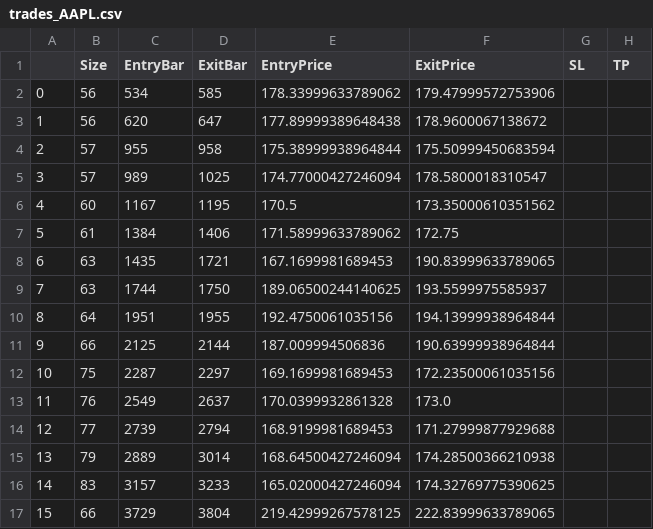
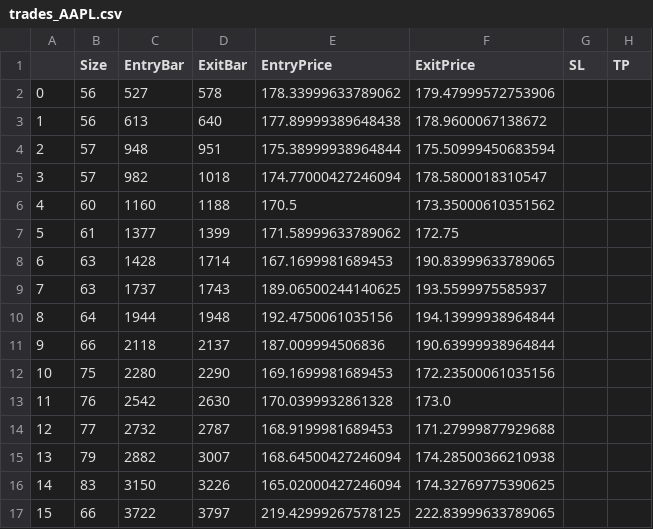
Before and after one commit to LinderCa/Notebooks_Trading, a CSV file: notebooks/data/backtesting/trades_AAPL.csv, drawn as a sheet; only a part is shown; the diff covers the shown part only; the diff names each change by its address in the sheet, - before the commit and + after, or states it on an @@ line.

Commit message:
Actualizar resultados del notebook

```diff
--- a/notebooks/data/backtesting/trades_AAPL.csv
+++ b/notebooks/data/backtesting/trades_AAPL.csv
-C2 (EntryBar): 534
+C2 (EntryBar): 527
-D2 (ExitBar): 585
+D2 (ExitBar): 578
-C3 (EntryBar): 620
+C3 (EntryBar): 613
-D3 (ExitBar): 647
+D3 (ExitBar): 640
-C4 (EntryBar): 955
+C4 (EntryBar): 948
-D4 (ExitBar): 958
+D4 (ExitBar): 951
-C5 (EntryBar): 989
+C5 (EntryBar): 982
-D5 (ExitBar): 1025
+D5 (ExitBar): 1018
-C6 (EntryBar): 1167
+C6 (EntryBar): 1160
-D6 (ExitBar): 1195
+D6 (ExitBar): 1188
-C7 (EntryBar): 1384
+C7 (EntryBar): 1377
-D7 (ExitBar): 1406
+D7 (ExitBar): 1399
-C8 (EntryBar): 1435
+C8 (EntryBar): 1428
-D8 (ExitBar): 1721
+D8 (ExitBar): 1714
-C9 (EntryBar): 1744
+C9 (EntryBar): 1737
-D9 (ExitBar): 1750
+D9 (ExitBar): 1743
-C10 (EntryBar): 1951
+C10 (EntryBar): 1944
-D10 (ExitBar): 1955
+D10 (ExitBar): 1948
-C11 (EntryBar): 2125
+C11 (EntryBar): 2118
-D11 (ExitBar): 2144
+D11 (ExitBar): 2137
-C12 (EntryBar): 2287
+C12 (EntryBar): 2280
-D12 (ExitBar): 2297
+D12 (ExitBar): 2290
-C13 (EntryBar): 2549
+C13 (EntryBar): 2542
-D13 (ExitBar): 2637
+D13 (ExitBar): 2630
-C14 (EntryBar): 2739
+C14 (EntryBar): 2732
-D14 (ExitBar): 2794
+D14 (ExitBar): 2787
-C15 (EntryBar): 2889
+C15 (EntryBar): 2882
-D15 (ExitBar): 3014
+D15 (ExitBar): 3007
-C16 (EntryBar): 3157
+C16 (EntryBar): 3150
-D16 (ExitBar): 3233
+D16 (ExitBar): 3226
-C17 (EntryBar): 3729
+C17 (EntryBar): 3722
-D17 (ExitBar): 3804
+D17 (ExitBar): 3797
```
Also changed, not shown: 27 edited cells elsewhere in this file, notebooks/data/backtesting/result.csv, notebooks/data/backtesting/trades_META.csv, 5 other files.
